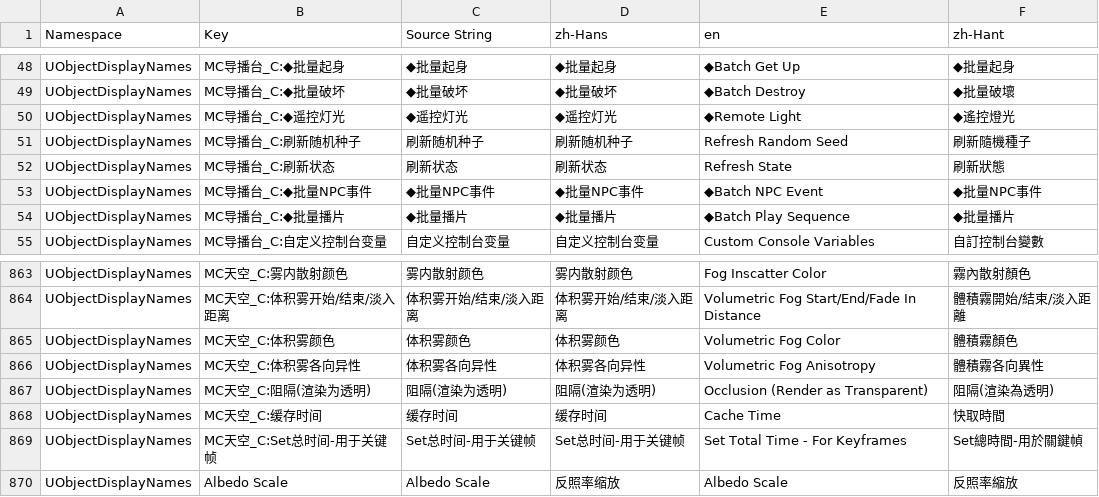
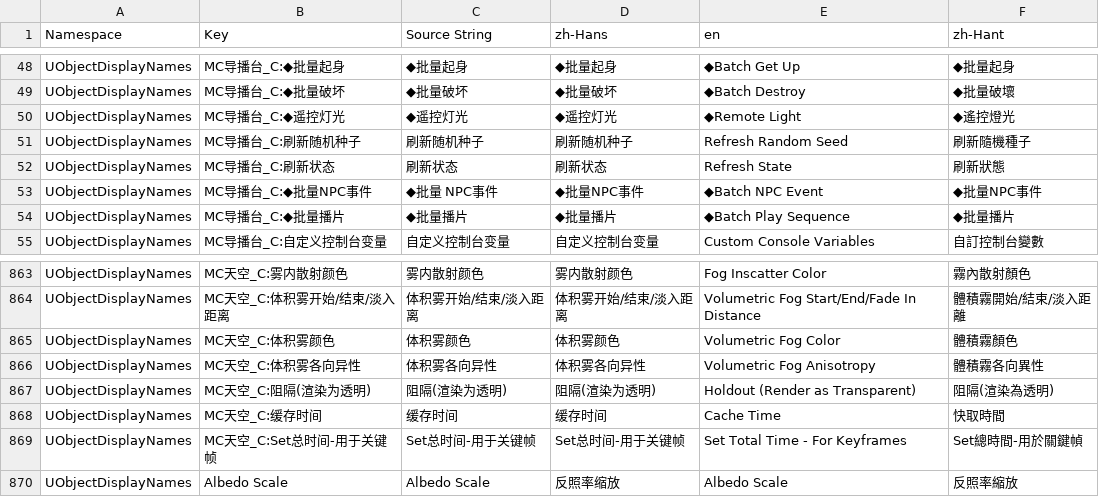
Before and after one commit to piggestpig/Mineprep-Lite, a CSV file: Mineprep/插件贴图/变量显示名_VariableDisplayNames.csv, drawn as a sheet; only a part is shown, gaps mark what is left out; the diff covers the shown part only.

```diff
--- a/Mineprep/插件贴图/变量显示名_VariableDisplayNames.csv
+++ b/Mineprep/插件贴图/变量显示名_VariableDisplayNames.csv
@@ -52,3 +52,3 @@ UObjectDisplayNames,MC导播台_C:刷新随机种子,刷新随机种子,刷新
 UObjectDisplayNames,MC导播台_C:刷新状态,刷新状态,刷新状态,Refresh State,刷新狀態
-UObjectDisplayNames,MC导播台_C:◆批量NPC事件,◆批量NPC事件,◆批量NPC事件,◆Batch NPC Event,◆批量NPC事件
+UObjectDisplayNames,MC导播台_C:◆批量NPC事件,◆批量 NPC事件,◆批量NPC事件,◆Batch NPC Event,◆批量NPC事件
 UObjectDisplayNames,MC导播台_C:◆批量播片,◆批量播片,◆批量播片,◆Batch Play Sequence,◆批量播片
@@ -866,3 +866,3 @@ UObjectDisplayNames,MC天空_C:体积雾颜色,体积雾颜色,体积雾颜色,V
 UObjectDisplayNames,MC天空_C:体积雾各向异性,体积雾各向异性,体积雾各向异性,Volumetric Fog Anisotropy,體積霧各向異性
-UObjectDisplayNames,MC天空_C:阻隔(渲染为透明),阻隔(渲染为透明),阻隔(渲染为透明),Occlusion (Render as Transparent),阻隔(渲染為透明)
+UObjectDisplayNames,MC天空_C:阻隔(渲染为透明),阻隔(渲染为透明),阻隔(渲染为透明),Holdout (Render as Transparent),阻隔(渲染為透明)
 UObjectDisplayNames,MC天空_C:缓存时间,缓存时间,缓存时间,Cache Time,快取時間
```
Also changed, not shown: 12 added rows and 30 edited cells elsewhere in this file, Mineprep/插件贴图/语言本地化_language_localization.csv, 51 other files.
